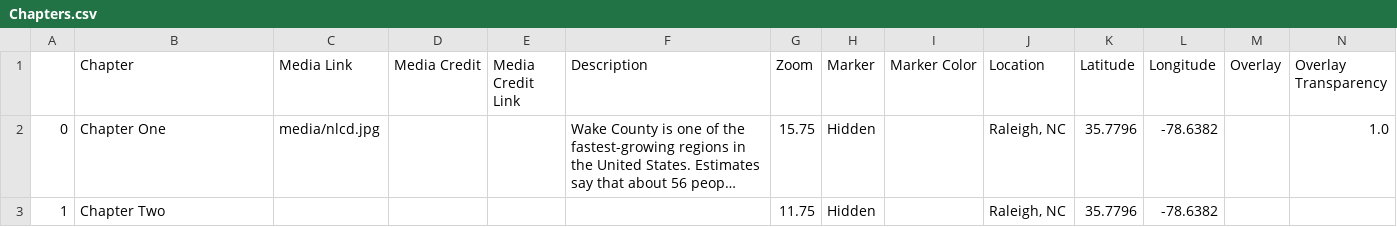
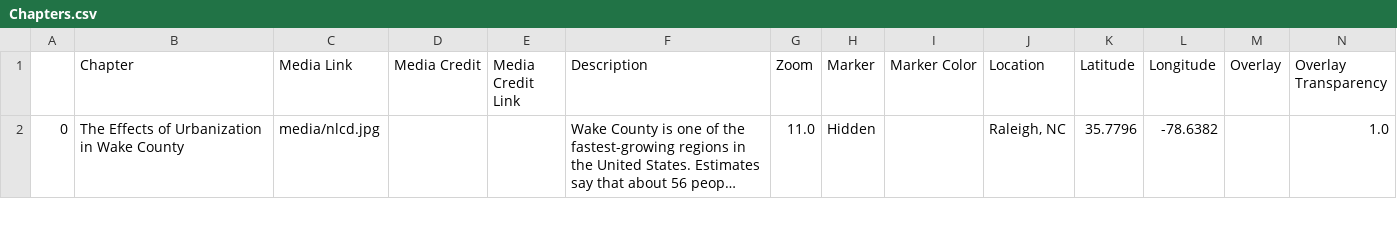
Before and after one commit to chrisoates01/nr491-leaflet-storymap, a CSV file: csv/Chapters.csv, drawn as a sheet; only a part is shown; long unchanged cells end in …; removed rows and columns are numbered as before the commit, all else as after; rows hold the shown columns only; the diff covers the shown part only; the diff names each change by its address in the sheet, - before the commit and + after, or states it on an @@ line.

Commit message:
final chapter names maybe, new chapters csv

```diff
--- a/csv/Chapters.csv
+++ b/csv/Chapters.csv
-B2 (Chapter): Chapter One
+B2 (Chapter): The Effects of Urbanization in Wake County
-G2 (Zoom): 15.75
+G2 (Zoom): 11.0
-row 3: 1 | Chapter Two |  |  |  |  | 11.75 | Hidden |  | Raleigh, NC | 35.7796 | -78.6382
```
Also changed, not shown: 4 added rows elsewhere in this file, 1 other file.
